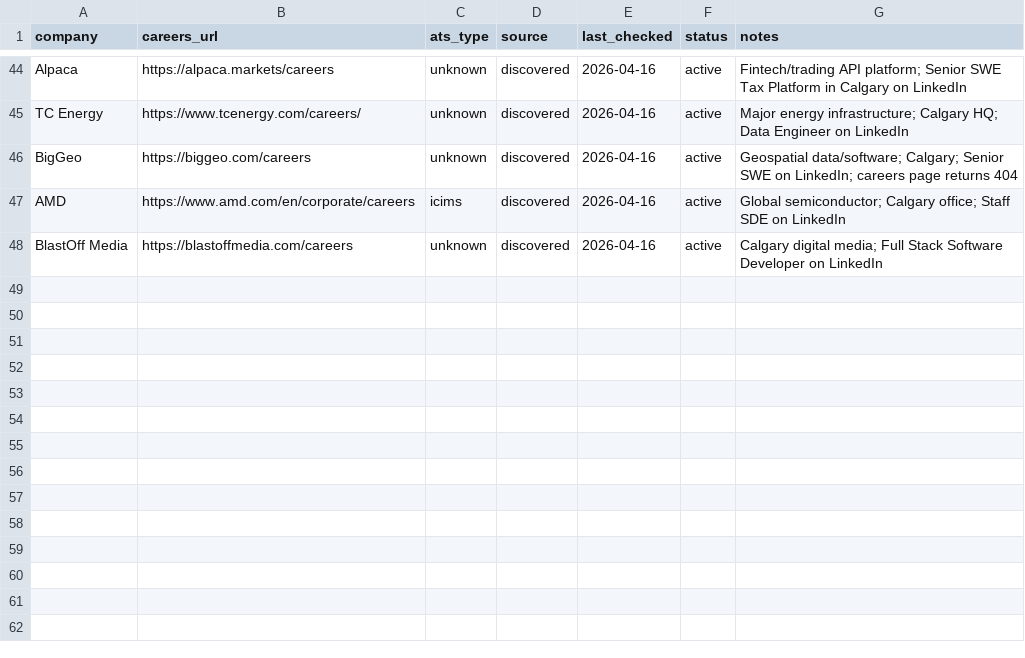
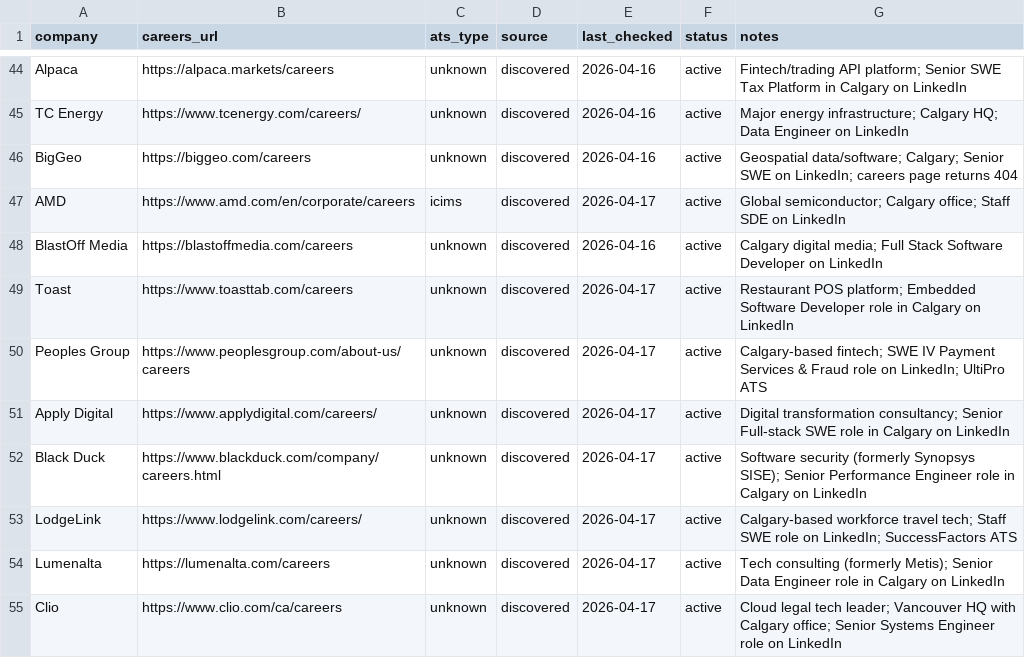
Before and after one commit to opsclawd/career-targets, a CSV file: careers/careers_registry.csv, drawn as a sheet; only a part is shown, gaps mark what is left out; the diff covers the shown part only.

```diff
--- a/careers/careers_registry.csv
+++ b/careers/careers_registry.csv
@@ -46,3 +46,10 @@ TC Energy,https://www.tcenergy.com/careers/,unknown,discovered,2026-04-16,active
 BigGeo,https://biggeo.com/careers,unknown,discovered,2026-04-16,active,"Geospatial data/software; Calgary; Senior SWE on LinkedIn; careers page returns 404"
-AMD,https://www.amd.com/en/corporate/careers,icims,discovered,2026-04-16,active,"Global semiconductor; Calgary office; Staff SDE on LinkedIn"
+AMD,https://www.amd.com/en/corporate/careers,icims,discovered,2026-04-17,active,"Global semiconductor; Calgary office; Staff SDE on LinkedIn"
 BlastOff Media,https://blastoffmedia.com/careers,unknown,discovered,2026-04-16,active,"Calgary digital media; Full Stack Software Developer on LinkedIn"
+Toast,https://www.toasttab.com/careers,unknown,discovered,2026-04-17,active,"Restaurant POS platform; Embedded Software Developer role in Calgary on LinkedIn"
+Peoples Group,https://www.peoplesgroup.com/about-us/careers,unknown,discovered,2026-04-17,active,"Calgary-based fintech; SWE IV Payment Services & Fraud role on LinkedIn; UltiPro ATS"
+Apply Digital,https://www.applydigital.com/careers/,unknown,discovered,2026-04-17,active,"Digital transformation consultancy; Senior Full-stack SWE role in Calgary on LinkedIn"
+Black Duck,https://www.blackduck.com/company/careers.html,unknown,discovered,2026-04-17,active,"Software security (formerly Synopsys SISE); Senior Performance Engineer role in Calgary on LinkedIn"
+LodgeLink,https://www.lodgelink.com/careers/,unknown,discovered,2026-04-17,active,"Calgary-based workforce travel tech; Staff SWE role on LinkedIn; SuccessFactors ATS"
+Lumenalta,https://lumenalta.com/careers,unknown,discovered,2026-04-17,active,"Tech consulting (formerly Metis); Senior Data Engineer role in Calgary on LinkedIn"
+Clio,https://www.clio.com/ca/careers,unknown,discovered,2026-04-17,active,"Cloud legal tech leader; Vancouver HQ with Calgary office; Senior Systems Engineer role on LinkedIn"
```
Also changed, not shown: 8 added rows and 6 edited cells elsewhere in this file, careers/jobs_registry.csv, 1 other file.
